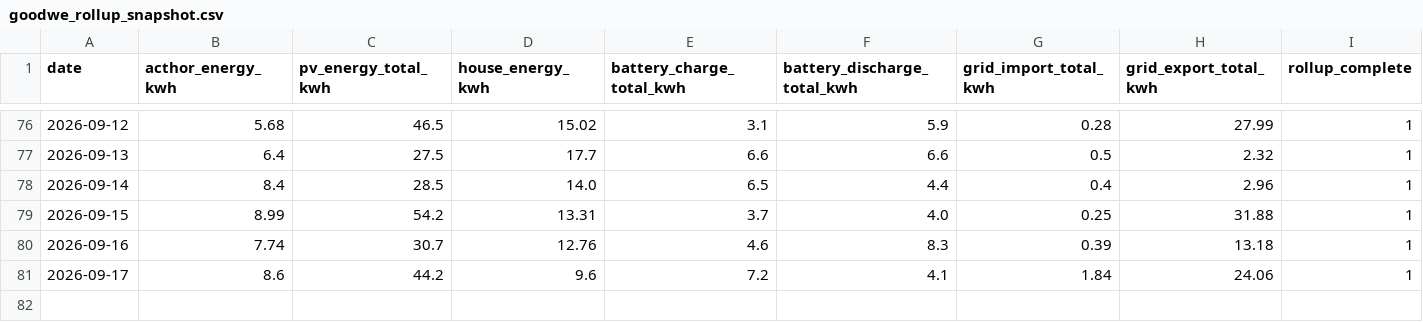
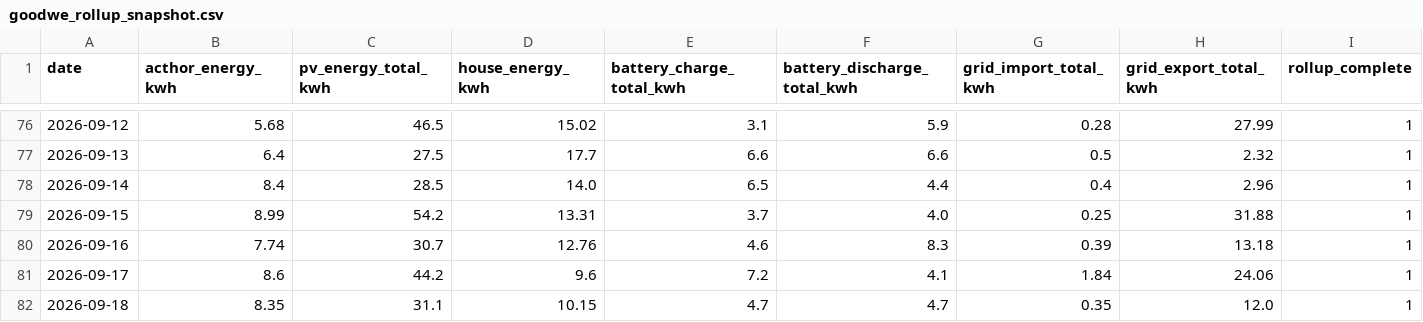
Before and after one commit to gafferlloyd/waldtrudering-energy-dashboard, a CSV file: data/goodwe_rollup_snapshot.csv, drawn as a sheet; only a part is shown, gaps mark what is left out.

Commit message:
Update goodwe rollup snapshot

```diff
--- a/data/goodwe_rollup_snapshot.csv
+++ b/data/goodwe_rollup_snapshot.csv
@@ -81 +81,2 @@ date,acthor_energy_kwh,pv_energy_total_kwh,house_energy_kwh,battery_charge_total
 2026-09-17,8.6,44.2,9.6,7.2,4.1,1.84,24.06,1
+2026-09-18,8.35,31.1,10.15,4.7,4.7,0.35,12.0,1
```
